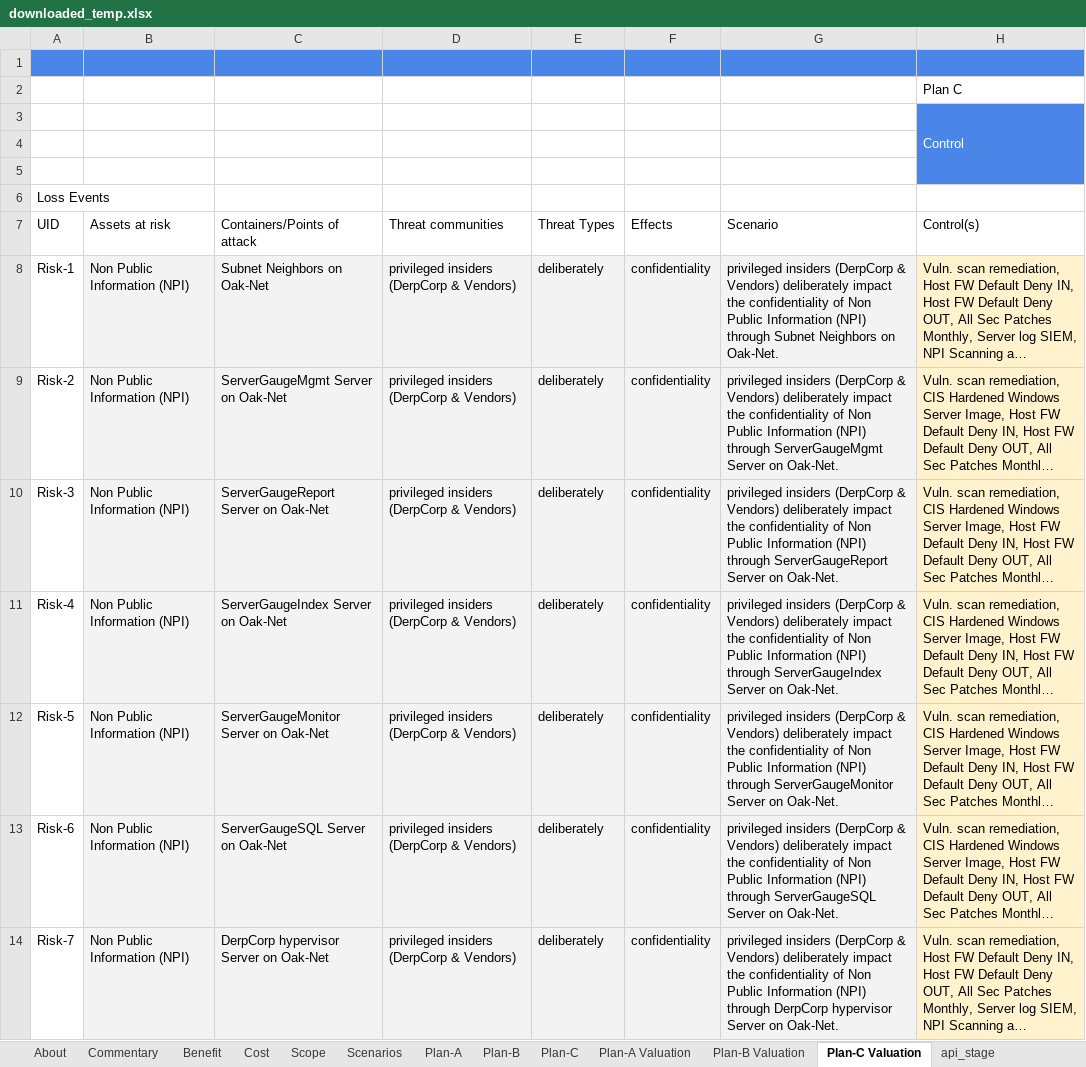
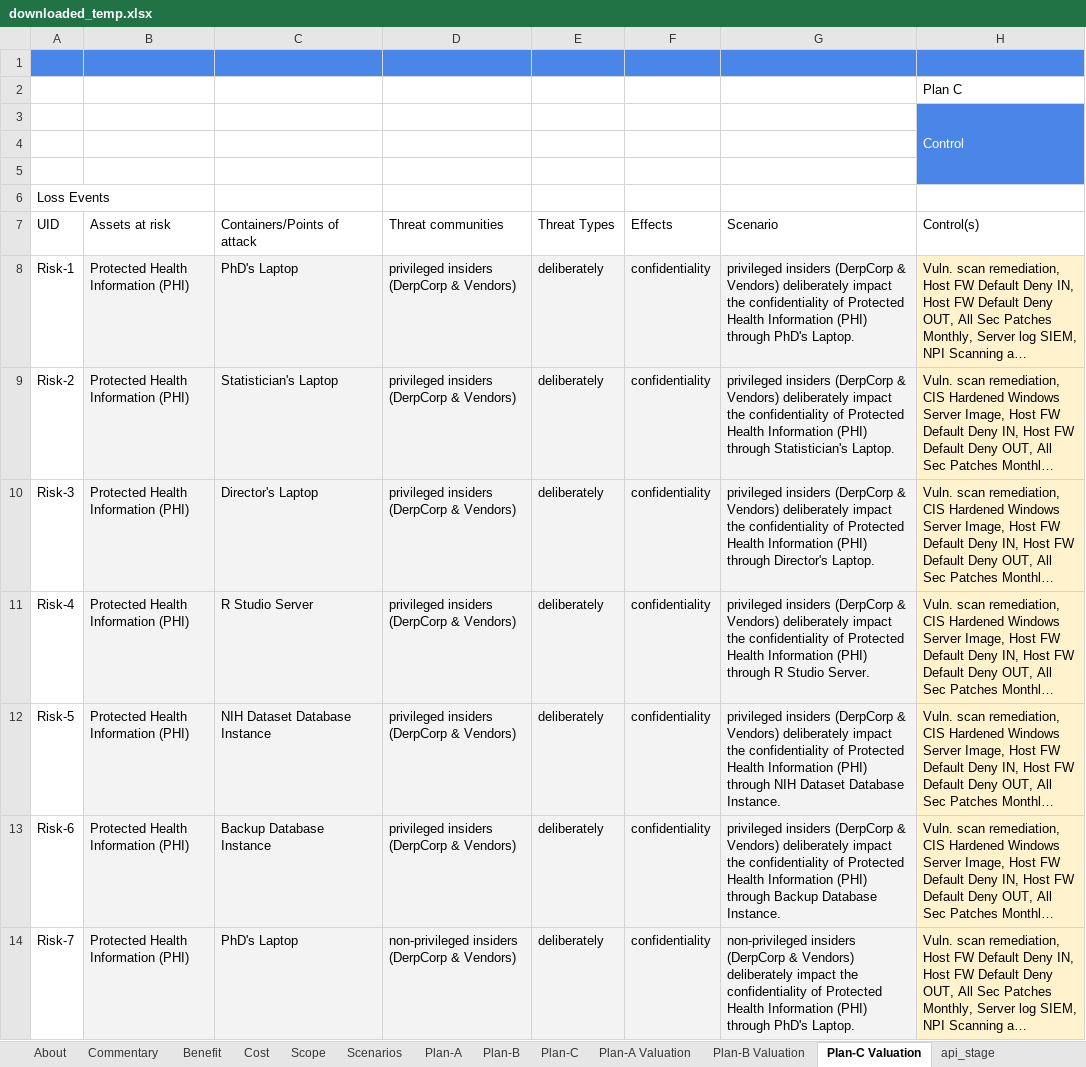
Before and after one commit to theonaunheim/unsuR, an Excel workbook: downloaded_temp.xlsx, sheet Plan-C Valuation, drawn as a sheet; only a part is shown; long unchanged cells end in …; values as stored, in another font and other column widths than the file's, no borders; charts and pictures not drawn; the diff covers the shown part only; the diff names each change by its address in the sheet, - before the commit and + after, or states it on an @@ line.

```diff
--- a/downloaded_temp.xlsx (sheet Plan-C Valuation)
+++ b/downloaded_temp.xlsx (sheet Plan-C Valuation)
-B8:B14: Non Public Information (NPI)
+B8:B14: Protected Health Information (PHI)
-C8: Subnet Neighbors on Oak-Net
+C8: PhD's Laptop
-G8: …confidentiality of Non Public Information (NPI) through Subnet Neighbors on Oak-Net.
+G8: …confidentiality of Protected Health Information (PHI) through PhD's Laptop.
-C9: ServerGaugeMgmt Server on Oak-Net
+C9: Statistician's Laptop
-G9: …confidentiality of Non Public Information (NPI) through ServerGaugeMgmt Server on Oak-Net.
+G9: …confidentiality of Protected Health Information (PHI) through Statistician's Laptop.
-C10: ServerGaugeReport Server on Oak-Net
+C10: Director's Laptop
-G10: …confidentiality of Non Public Information (NPI) through ServerGaugeReport Server on Oak-Net.
+G10: …confidentiality of Protected Health Information (PHI) through Director's Laptop.
-C11: ServerGaugeIndex Server on Oak-Net
+C11: R Studio Server
-G11: …confidentiality of Non Public Information (NPI) through ServerGaugeIndex Server on Oak-Net.
+G11: …confidentiality of Protected Health Information (PHI) through R Studio Server.
-C12: ServerGaugeMonitor Server on Oak-Net
+C12: NIH Dataset Database Instance
-G12: …confidentiality of Non Public Information (NPI) through ServerGaugeMonitor Server on Oak-Net.
+G12: …confidentiality of Protected Health Information (PHI) through NIH Dataset Database Instance.
-C13: ServerGaugeSQL Server on Oak-Net
+C13: Backup Database Instance
-G13: …confidentiality of Non Public Information (NPI) through ServerGaugeSQL Server on Oak-Net.
+G13: …confidentiality of Protected Health Information (PHI) through Backup Database Instance.
-C14: DerpCorp hypervisor Server on Oak-Net
+C14: PhD's Laptop
-D14: privileged insiders (DerpCorp & Vendors)
+D14: non-privileged insiders (DerpCorp & Vendors)
-G14: privileged insiders (DerpCorp & Vendors) deliberately impact the confidentiality of Non Public Information (NPI) through DerpCorp hypervisor Server on Oak-Net.
+G14: non-privileged insiders (DerpCorp & Vendors) deliberately impact the confidentiality of Protected Health Information (PHI) through PhD's Laptop.
```
Also changed, not shown: 72 removed rows and 484 edited cells elsewhere in this sheet, sheet Plan-C, sheet api_stage, sheet Plan-B Valuation, sheet Plan-A Valuation, sheet Plan-B, sheet Scenarios, 6 more sheets, formulas that keep their value, hidden cells, 4 other files.
